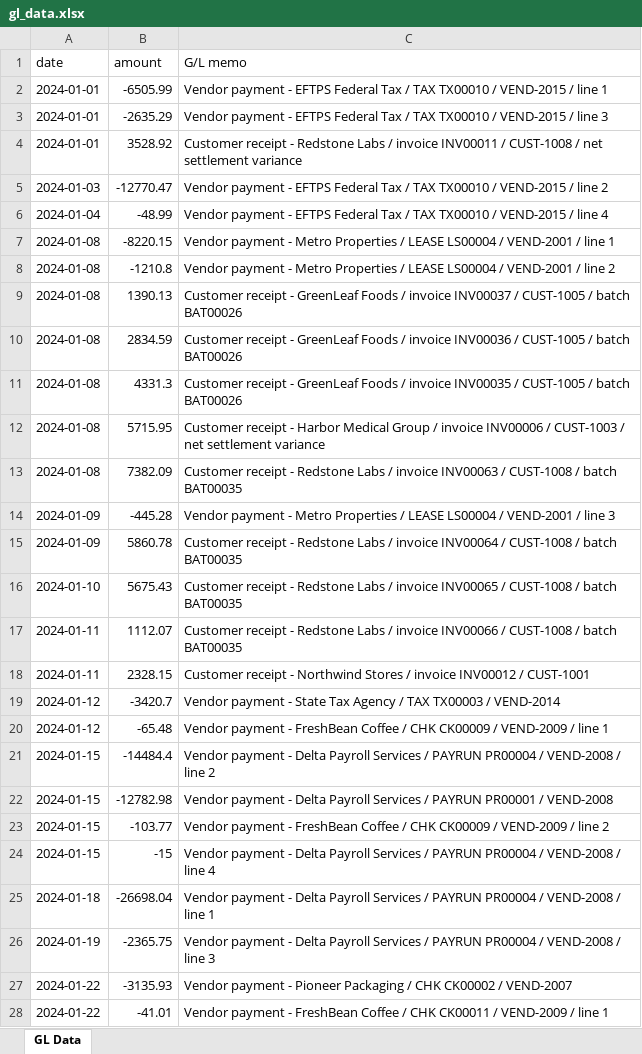
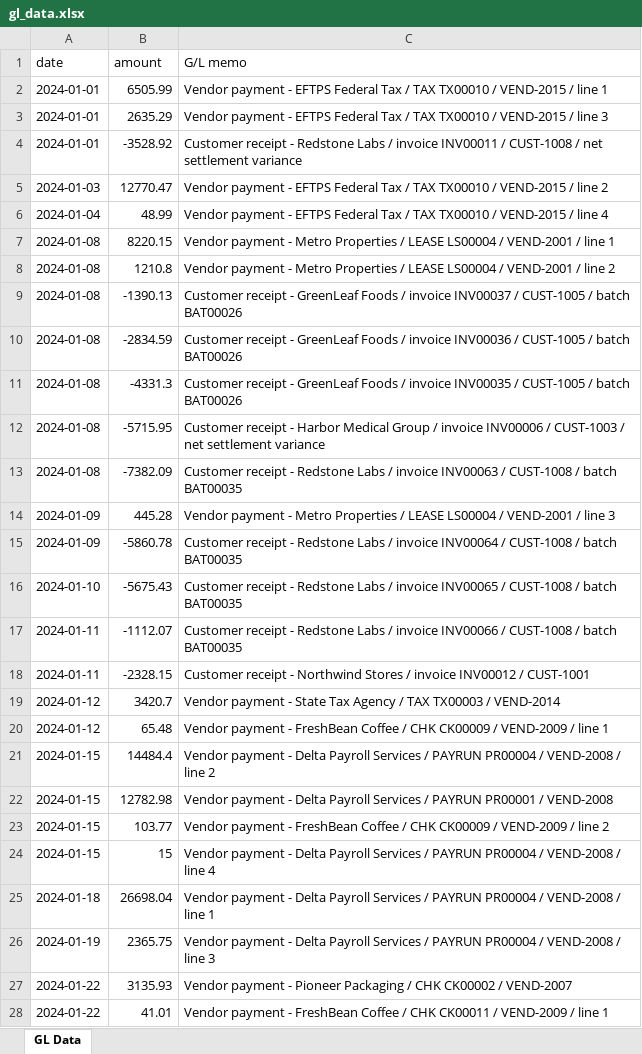
Before and after one commit to ChipmunkRPA/bank-recon-skill, an Excel workbook: examples/gl_data.xlsx, sheet GL Data, drawn as a sheet; only a part is shown; values as stored, in another font and other column widths than the file's, no borders; charts and pictures not drawn; the diff covers the shown part only; the diff names each change by its address in the sheet, - before the commit and + after, or states it on an @@ line.

Commit message:
fix: replace example GL workbook with corrected sign direction

```diff
--- a/examples/gl_data.xlsx (sheet GL Data)
+++ b/examples/gl_data.xlsx (sheet GL Data)
-B2 (amount): -6505.99
+B2 (amount): 6505.99
-B3 (amount): -2635.29
+B3 (amount): 2635.29
-B4 (amount): 3528.92
+B4 (amount): -3528.92
-B5 (amount): -12770.47
+B5 (amount): 12770.47
-B6 (amount): -48.99
+B6 (amount): 48.99
-B7 (amount): -8220.15
+B7 (amount): 8220.15
-B8 (amount): -1210.8
+B8 (amount): 1210.8
-B9 (amount): 1390.13
+B9 (amount): -1390.13
-B10 (amount): 2834.59
+B10 (amount): -2834.59
-B11 (amount): 4331.3
+B11 (amount): -4331.3
-B12 (amount): 5715.95
+B12 (amount): -5715.95
-B13 (amount): 7382.09
+B13 (amount): -7382.09
-B14 (amount): -445.28
+B14 (amount): 445.28
-B15 (amount): 5860.78
+B15 (amount): -5860.78
-B16 (amount): 5675.43
+B16 (amount): -5675.43
-B17 (amount): 1112.07
+B17 (amount): -1112.07
-B18 (amount): 2328.15
+B18 (amount): -2328.15
-B19 (amount): -3420.7
+B19 (amount): 3420.7
-B20 (amount): -65.48
+B20 (amount): 65.48
-B21 (amount): -14484.4
+B21 (amount): 14484.4
-B22 (amount): -12782.98
+B22 (amount): 12782.98
-B23 (amount): -103.77
+B23 (amount): 103.77
-B24 (amount): -15
+B24 (amount): 15
-B25 (amount): -26698.04
+B25 (amount): 26698.04
-B26 (amount): -2365.75
+B26 (amount): 2365.75
-B27 (amount): -3135.93
+B27 (amount): 3135.93
-B28 (amount): -41.01
+B28 (amount): 41.01
```
Also changed, not shown: 173 edited cells elsewhere in this sheet, charts or pictures.
